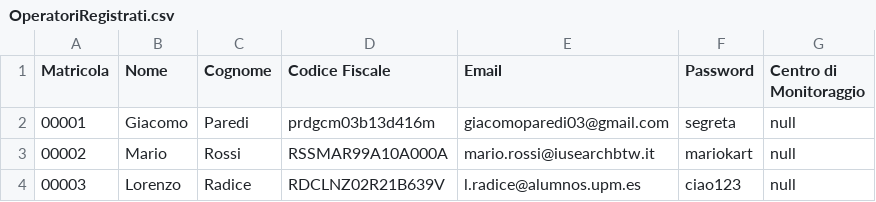
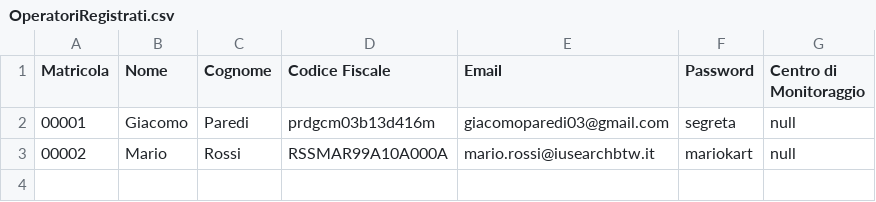
Before and after one commit to ozneroL541/Climate_Monitoring_A, a CSV file: data/OperatoriRegistrati.csv, drawn as a sheet; the diff names each change by its address in the sheet, - before the commit and + after, or states it on an @@ line.

```diff
--- a/data/OperatoriRegistrati.csv
+++ b/data/OperatoriRegistrati.csv
-row 4: 00003 | Lorenzo | Radice | RDCLNZ02R21B639V | l.radice@alumnos.upm.es | ciao123 | null
```
Also changed, not shown: 2 other files.
